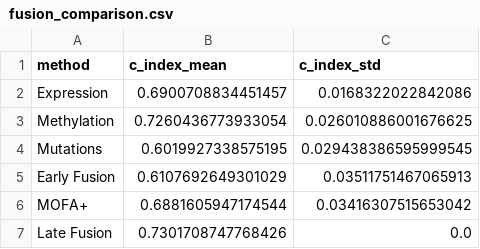
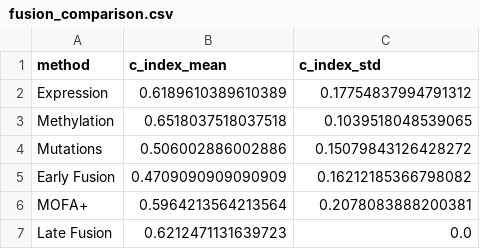
Before and after one commit to Szonja-L/Multi-omics-integration, a CSV file: results/tables/fusion_comparison.csv, drawn as a sheet.

```diff
--- a/results/tables/fusion_comparison.csv
+++ b/results/tables/fusion_comparison.csv
@@ -1,7 +1,7 @@
 method,c_index_mean,c_index_std
-Expression,0.6900708834451457,0.0168322022842086
-Methylation,0.7260436773933054,0.026010886001676625
-Mutations,0.6019927338575195,0.029438386595999545
-Early Fusion,0.6107692649301029,0.03511751467065913
-MOFA+,0.6881605947174544,0.03416307515653042
-Late Fusion,0.7301708747768426,0.0
+Expression,0.6189610389610389,0.17754837994791312
+Methylation,0.6518037518037518,0.1039518048539065
+Mutations,0.506002886002886,0.15079843126428272
+Early Fusion,0.4709090909090909,0.16212185366798082
+MOFA+,0.5964213564213564,0.2078083888200381
+Late Fusion,0.6212471131639723,0.0
```
Also changed, not shown: data/simulated/clinical_data.csv, results/tables/cox_results.csv, 27 other files.
